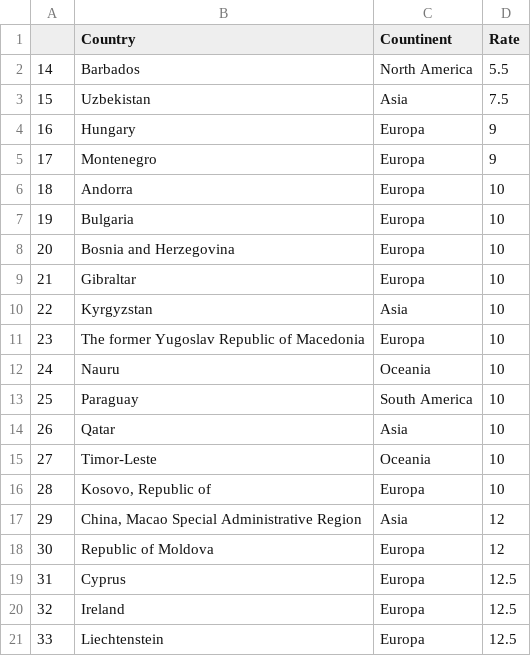
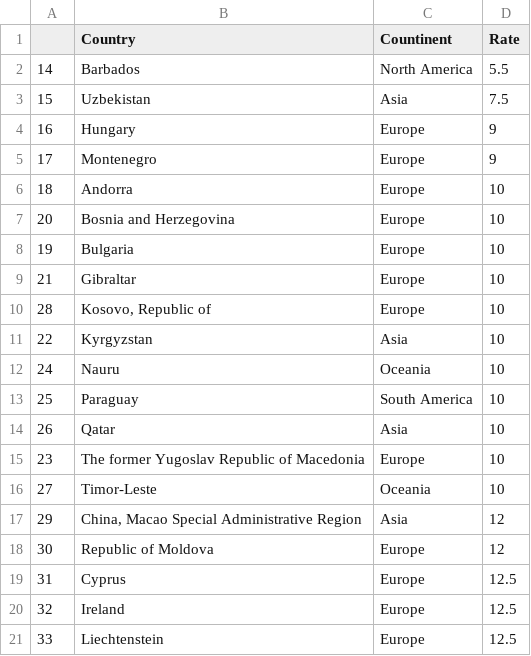
Before and after one commit to TaxFoundation/worldwide-corporate-tax-rates, a CSV file: final-outputs/bottomrates.csv, drawn as a sheet.

```diff
--- a/final-outputs/bottomrates.csv
+++ b/final-outputs/bottomrates.csv
@@ -3,10 +3,10 @@
 "15","Uzbekistan","Asia",7.5
-"16","Hungary","Europa",9
-"17","Montenegro","Europa",9
-"18","Andorra","Europa",10
-"19","Bulgaria","Europa",10
-"20","Bosnia and Herzegovina","Europa",10
-"21","Gibraltar","Europa",10
+"16","Hungary","Europe",9
+"17","Montenegro","Europe",9
+"18","Andorra","Europe",10
+"20","Bosnia and Herzegovina","Europe",10
+"19","Bulgaria","Europe",10
+"21","Gibraltar","Europe",10
+"28","Kosovo, Republic of","Europe",10
 "22","Kyrgyzstan","Asia",10
-"23","The former Yugoslav Republic of Macedonia","Europa",10
 "24","Nauru","Oceania",10
@@ -14,8 +14,8 @@
 "26","Qatar","Asia",10
+"23","The former Yugoslav Republic of Macedonia","Europe",10
 "27","Timor-Leste","Oceania",10
-"28","Kosovo, Republic of","Europa",10
 "29","China, Macao Special Administrative Region","Asia",12
-"30","Republic of Moldova","Europa",12
-"31","Cyprus","Europa",12.5
-"32","Ireland","Europa",12.5
-"33","Liechtenstein","Europa",12.5
+"30","Republic of Moldova","Europe",12
+"31","Cyprus","Europe",12.5
+"32","Ireland","Europe",12.5
+"33","Liechtenstein","Europe",12.5
```
Also changed, not shown: final-outputs/toprates.csv, final-outputs/zerorates.csv, 2 other files.
